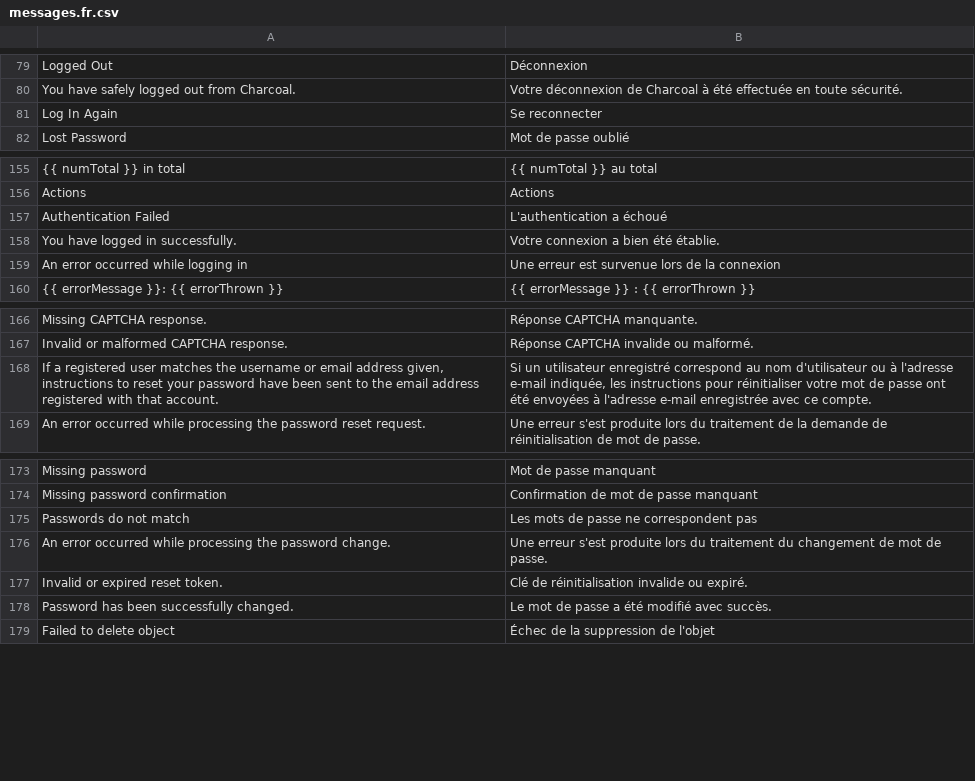
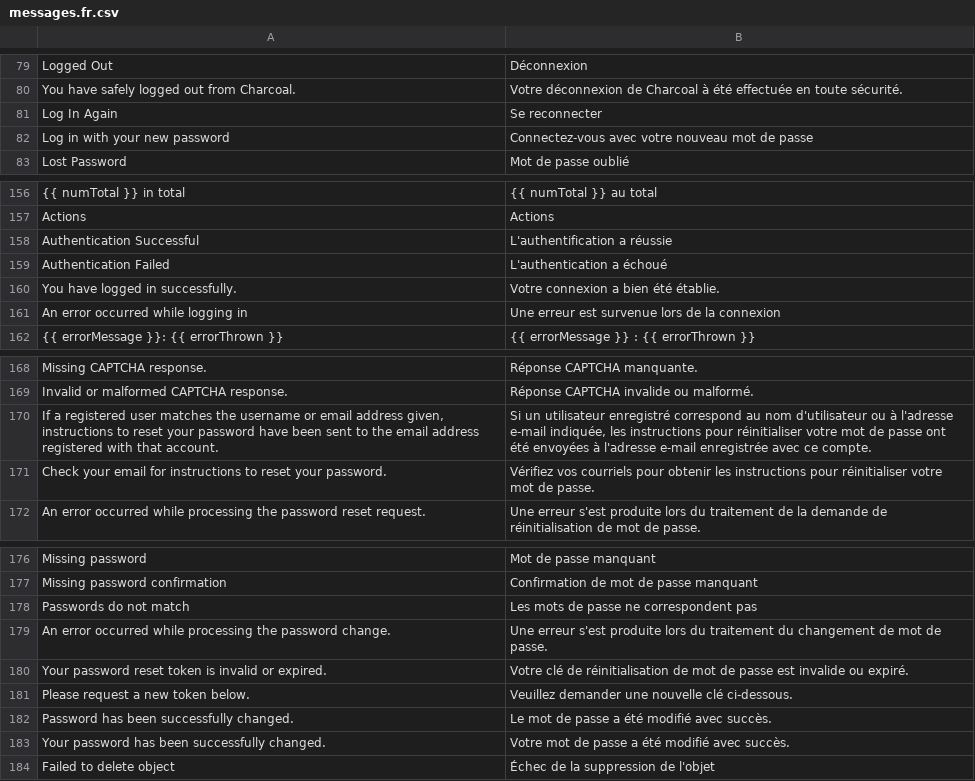
Before and after one commit to locomotivemtl/charcoal-admin, a CSV file: translations/messages.fr.csv, drawn as a sheet; only a part is shown, gaps mark what is left out; removed rows and columns are numbered as before the commit, all else as after; the diff names each change by its address in the sheet, - before the commit and + after, or states it on an @@ line.

```diff
--- a/translations/messages.fr.csv
+++ b/translations/messages.fr.csv
+row 82: Log in with your new password | Connectez-vous avec votre nouveau mot de passe
+row 158: Authentication Successful | L'authentification a réussie
+row 171: Check your email for instructions to reset your password. | Vérifiez vos courriels pour obtenir les instructions pour réinitialiser votre mot de passe.
-row 177: Invalid or expired reset token. | Clé de réinitialisation invalide ou expiré.
+row 180: Your password reset token is invalid or expired. | Votre clé de réinitialisation de mot de passe est invalide ou expiré.
+row 181: Please request a new token below. | Veuillez demander une nouvelle clé ci-dessous.
+row 183: Your password has been successfully changed. | Votre mot de passe a été modifié avec succès.
```
Also changed, not shown: translations/messages.en.csv, 21 other files.
